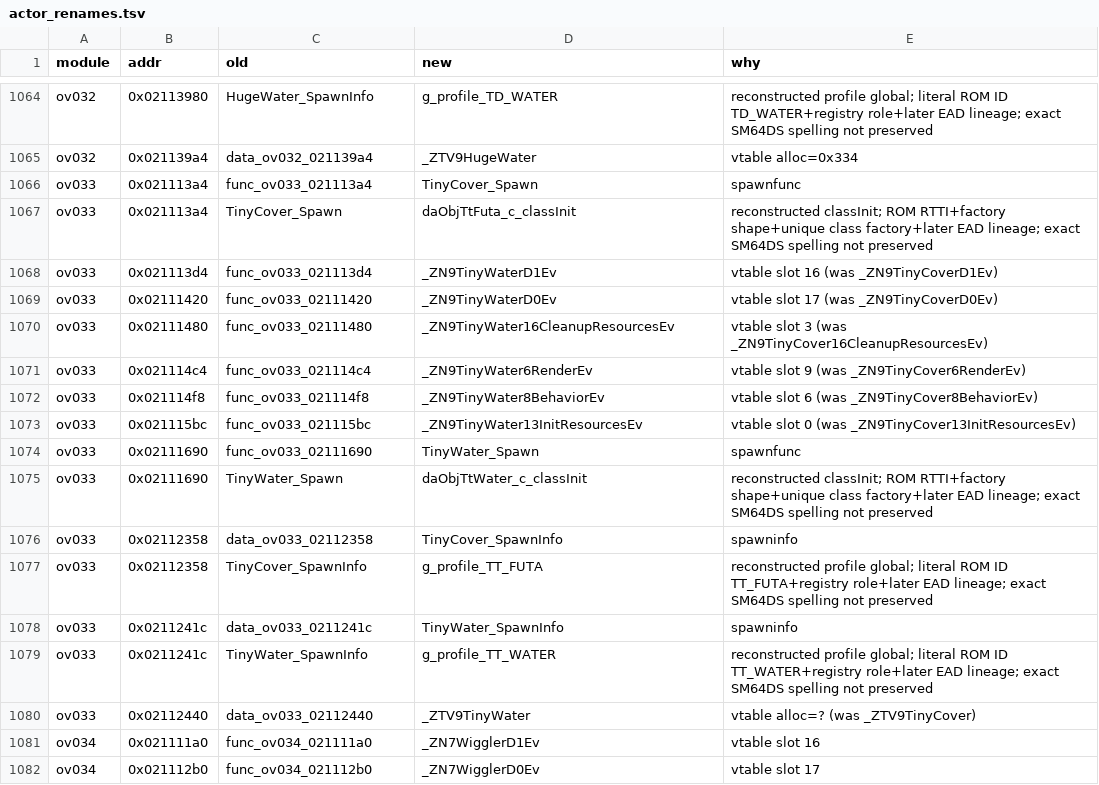
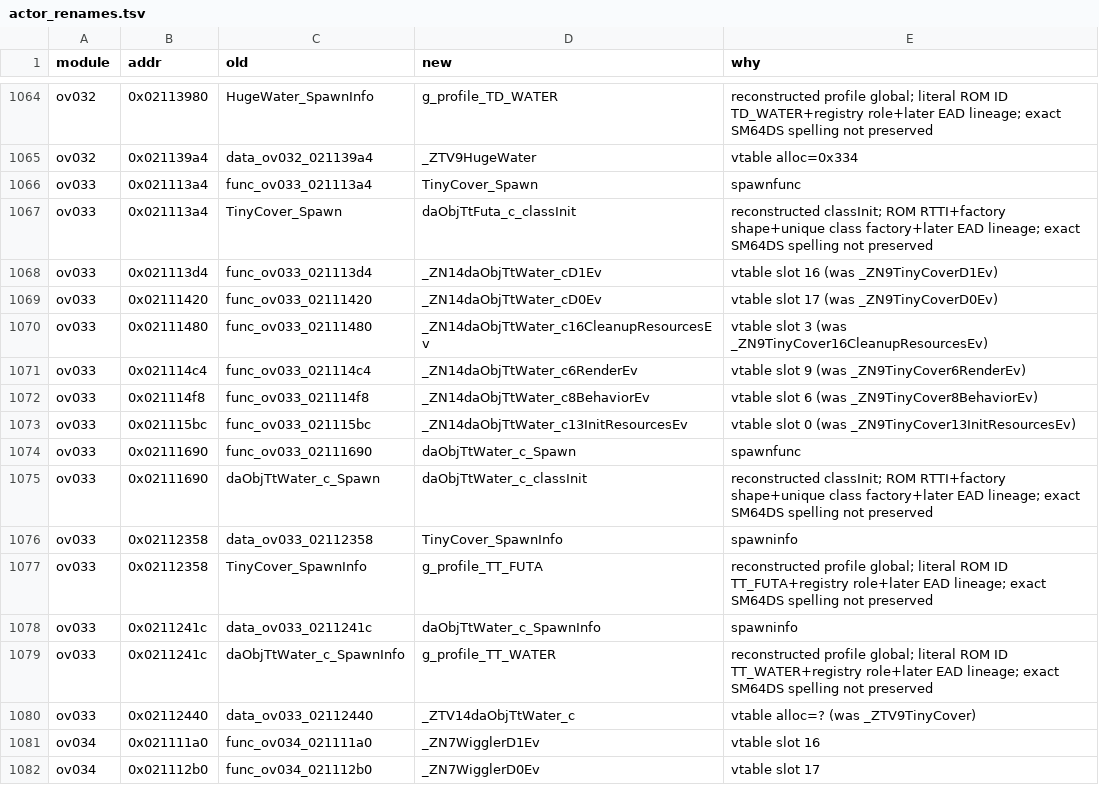
Before and after one commit to tangosdev/sm64ds-decomp, a TSV file: symbols/actor_renames.tsv, drawn as a sheet; only a part is shown, gaps mark what is left out.

```diff
--- a/symbols/actor_renames.tsv
+++ b/symbols/actor_renames.tsv
@@ -1067,15 +1067,15 @@ ov033	0x021113a4	func_ov033_021113a4	TinyCover_Spawn	spawnfunc
 ov033	0x021113a4	TinyCover_Spawn	daObjTtFuta_c_classInit	reconstructed classInit; ROM RTTI+factory shape+unique class factory+later EAD lineage; exact SM64DS spelling not preserved
-ov033	0x021113d4	func_ov033_021113d4	_ZN9TinyWaterD1Ev	vtable slot 16 (was _ZN9TinyCoverD1Ev)
-ov033	0x02111420	func_ov033_02111420	_ZN9TinyWaterD0Ev	vtable slot 17 (was _ZN9TinyCoverD0Ev)
-ov033	0x02111480	func_ov033_02111480	_ZN9TinyWater16CleanupResourcesEv	vtable slot 3 (was _ZN9TinyCover16CleanupResourcesEv)
-ov033	0x021114c4	func_ov033_021114c4	_ZN9TinyWater6RenderEv	vtable slot 9 (was _ZN9TinyCover6RenderEv)
-ov033	0x021114f8	func_ov033_021114f8	_ZN9TinyWater8BehaviorEv	vtable slot 6 (was _ZN9TinyCover8BehaviorEv)
-ov033	0x021115bc	func_ov033_021115bc	_ZN9TinyWater13InitResourcesEv	vtable slot 0 (was _ZN9TinyCover13InitResourcesEv)
-ov033	0x02111690	func_ov033_02111690	TinyWater_Spawn	spawnfunc
-ov033	0x02111690	TinyWater_Spawn	daObjTtWater_c_classInit	reconstructed classInit; ROM RTTI+factory shape+unique class factory+later EAD lineage; exact SM64DS spelling not preserved
+ov033	0x021113d4	func_ov033_021113d4	_ZN14daObjTtWater_cD1Ev	vtable slot 16 (was _ZN9TinyCoverD1Ev)
+ov033	0x02111420	func_ov033_02111420	_ZN14daObjTtWater_cD0Ev	vtable slot 17 (was _ZN9TinyCoverD0Ev)
+ov033	0x02111480	func_ov033_02111480	_ZN14daObjTtWater_c16CleanupResourcesEv	vtable slot 3 (was _ZN9TinyCover16CleanupResourcesEv)
+ov033	0x021114c4	func_ov033_021114c4	_ZN14daObjTtWater_c6RenderEv	vtable slot 9 (was _ZN9TinyCover6RenderEv)
+ov033	0x021114f8	func_ov033_021114f8	_ZN14daObjTtWater_c8BehaviorEv	vtable slot 6 (was _ZN9TinyCover8BehaviorEv)
+ov033	0x021115bc	func_ov033_021115bc	_ZN14daObjTtWater_c13InitResourcesEv	vtable slot 0 (was _ZN9TinyCover13InitResourcesEv)
+ov033	0x02111690	func_ov033_02111690	daObjTtWater_c_Spawn	spawnfunc
+ov033	0x02111690	daObjTtWater_c_Spawn	daObjTtWater_c_classInit	reconstructed classInit; ROM RTTI+factory shape+unique class factory+later EAD lineage; exact SM64DS spelling not preserved
 ov033	0x02112358	data_ov033_02112358	TinyCover_SpawnInfo	spawninfo
 ov033	0x02112358	TinyCover_SpawnInfo	g_profile_TT_FUTA	reconstructed profile global; literal ROM ID TT_FUTA+registry role+later EAD lineage; exact SM64DS spelling not preserved
-ov033	0x0211241c	data_ov033_0211241c	TinyWater_SpawnInfo	spawninfo
-ov033	0x0211241c	TinyWater_SpawnInfo	g_profile_TT_WATER	reconstructed profile global; literal ROM ID TT_WATER+registry role+later EAD lineage; exact SM64DS spelling not preserved
-ov033	0x02112440	data_ov033_02112440	_ZTV9TinyWater	vtable alloc=? (was _ZTV9TinyCover)
+ov033	0x0211241c	data_ov033_0211241c	daObjTtWater_c_SpawnInfo	spawninfo
+ov033	0x0211241c	daObjTtWater_c_SpawnInfo	g_profile_TT_WATER	reconstructed profile global; literal ROM ID TT_WATER+registry role+later EAD lineage; exact SM64DS spelling not preserved
+ov033	0x02112440	data_ov033_02112440	_ZTV14daObjTtWater_c	vtable alloc=? (was _ZTV9TinyCover)
 ov034	0x021111a0	func_ov034_021111a0	_ZN7WigglerD1Ev	vtable slot 16
```
Also changed, not shown: notes/data/c-cpp-classification.tsv, symbols/profile_reconstruction_registry.tsv, 21 other files.
